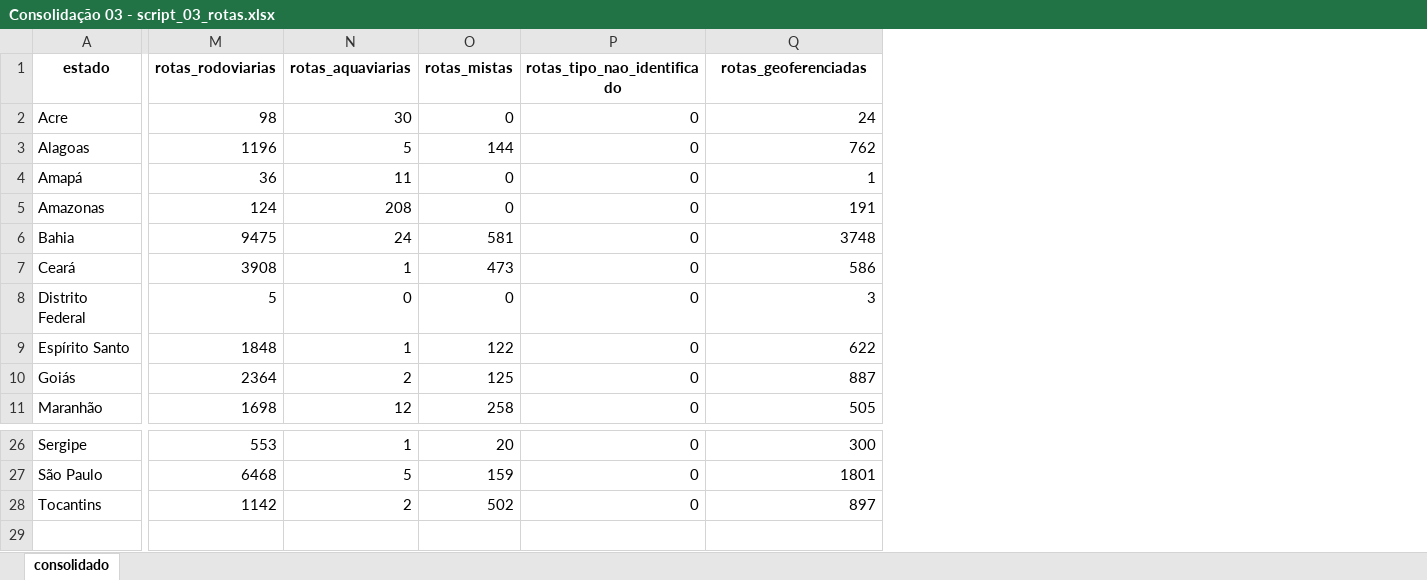
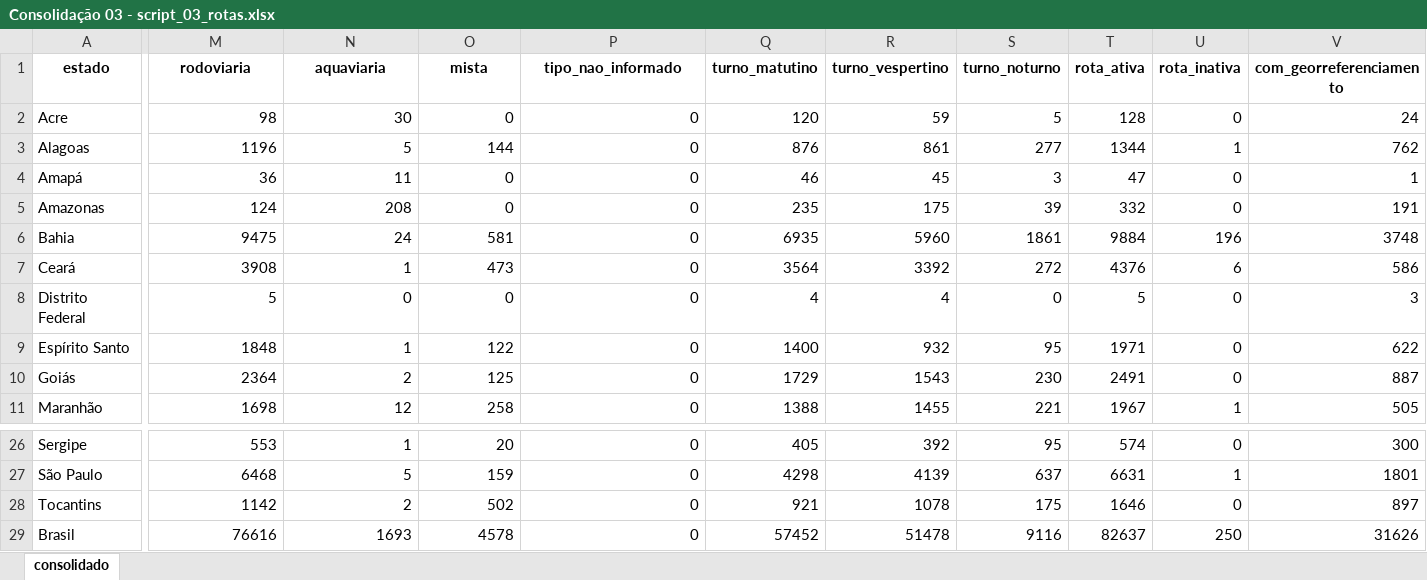
Before and after one commit to CECATE-CO/pnite, an Excel workbook: data/Consolidação 03 - script_03_rotas.xlsx, sheet consolidado, drawn as a sheet; only a part is shown, gaps mark what is left out; values as stored, in another font and other column widths than the file's, no borders; addresses are those after the commit; rows hold the shown columns only; the diff covers the shown part only; the diff names each change by its address in the sheet, - before the commit and + after, or states it on an @@ line.

```diff
--- a/data/Consolidação 03 - script_03_rotas.xlsx (sheet consolidado)
+++ b/data/Consolidação 03 - script_03_rotas.xlsx (sheet consolidado)
+column Q (turno_matutino), rows 2-11: 120 | 876 | 46 | 235 | 6935 | 3564 | 4 | 1400 | 1729 | 1388; rows 26-28: 405 | 4298 | 921
+column R (turno_vespertino), rows 2-11: 59 | 861 | 45 | 175 | 5960 | 3392 | 4 | 932 | 1543 | 1455; rows 26-28: 392 | 4139 | 1078
+column S (turno_noturno), rows 2-11: 5 | 277 | 3 | 39 | 1861 | 272 | 0 | 95 | 230 | 221; rows 26-28: 95 | 637 | 175
+column T (rota_ativa), rows 2-11: 128 | 1344 | 47 | 332 | 9884 | 4376 | 5 | 1971 | 2491 | 1967; rows 26-28: 574 | 6631 | 1646
+column U (rota_inativa), rows 2-11: 0 | 1 | 0 | 0 | 196 | 6 | 0 | 0 | 0 | 1; rows 26-28: 0 | 1 | 0
-M1: rotas_rodoviarias
+M1: rodoviaria
-N1: rotas_aquaviarias
+N1: aquaviaria
-O1: rotas_mistas
+O1: mista
-P1: rotas_tipo_nao_identificado
+P1: tipo_nao_informado
-V1: rotas_geoferenciadas
+V1: com_georreferenciamento
+row 29: Brasil | 76616 | 1693 | 4578 | 0 | 57452 | 51478 | 9116 | 82637 | 250 | 31626
```
Also changed, not shown: 1 edited cell elsewhere in this sheet, data/Consolidação 01 - script_01_alunos.xlsx, data/Consolidação 02 - script_02_escolas.xlsx, 37 other files.
